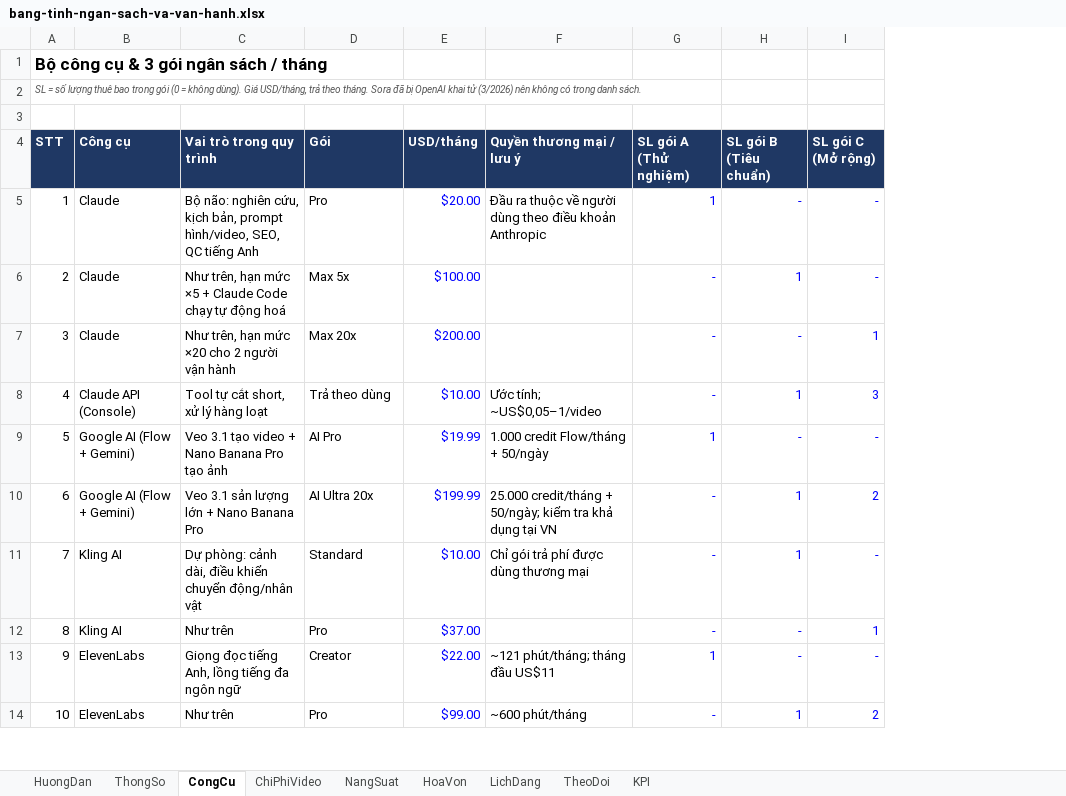
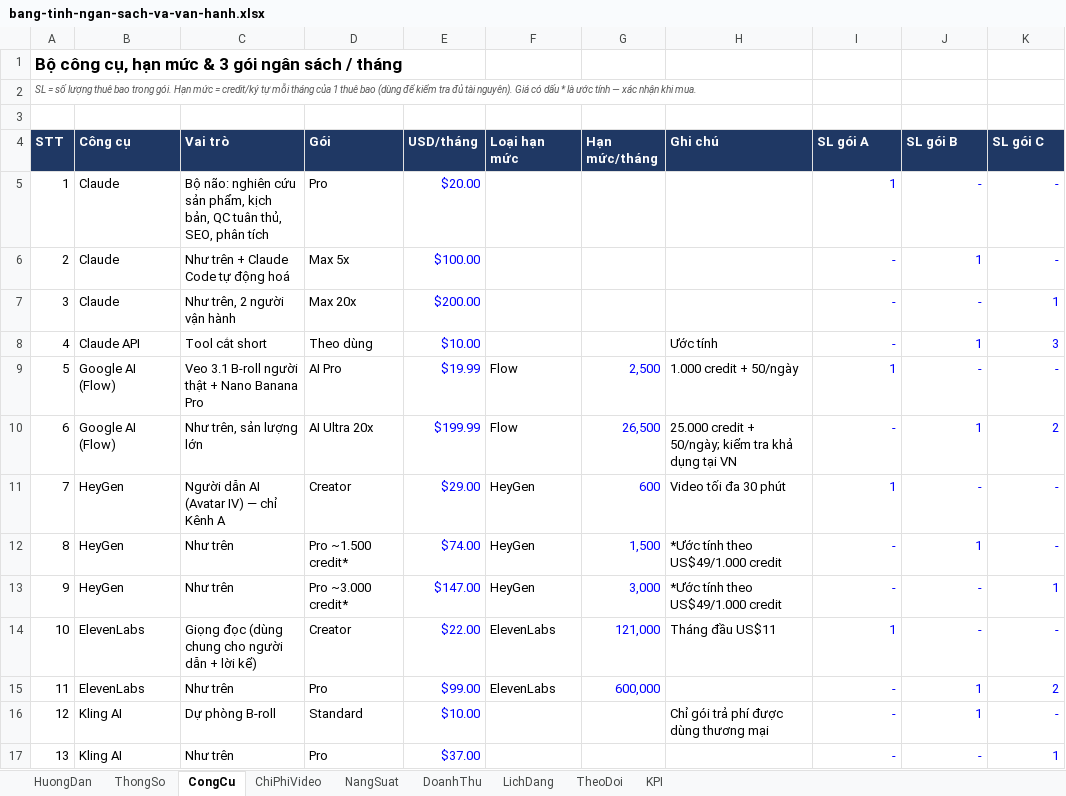
Before and after one commit to trunghieutayninhavenue305008-tech/video-ai, an Excel workbook: ke-hoach/bang-tinh-ngan-sach-va-van-hanh.xlsx, sheet CongCu, drawn as a sheet; only a part is shown; values as stored, in another font and other column widths than the file's, no borders; removed rows and columns are numbered as before the commit, all else as after; the diff covers the shown part only; the diff names each change by its address in the sheet, - before the commit and + after, or states it on an @@ line.

```diff
--- a/ke-hoach/bang-tinh-ngan-sach-va-van-hanh.xlsx (sheet CongCu)
+++ b/ke-hoach/bang-tinh-ngan-sach-va-van-hanh.xlsx (sheet CongCu)
-sheet tab: HoaVon
+sheet tab: DoanhThu
-column C (Vai trò trong quy trình), rows 5-12: Bộ não: nghiên cứu, kịch bản, prompt hình/video, SEO, QC tiếng Anh | Như trên, hạn mức ×5 + Claude Code chạy tự động hoá | Như trên, hạn mức ×20 cho 2 người vận hành | Tool tự cắt short, xử lý hàng loạt | Veo 3.1 tạo video + Nano Banana Pro tạo ảnh | Veo 3.1 sản lượng lớn + Nano Banana Pro | Dự phòng: cảnh dài, điều khiển chuyển động/nhân vật | Như trên
+column C (Vai trò), rows 5-10: Bộ não: nghiên cứu sản phẩm, kịch bản, QC tuân thủ, SEO, phân tích | Như trên + Claude Code tự động hoá | Như trên, 2 người vận hành | Tool cắt short | Veo 3.1 B-roll người thật + Nano Banana Pro | Như trên, sản lượng lớn; rows 16-17: Dự phòng B-roll | Như trên
+column F (Loại hạn mức), rows 9-10: Flow | Flow
+column G (Hạn mức/tháng), rows 9-10: 2,500 | 26,500
@@ column A (STT) renumbered between rows 1 and 23 @@
-H4: Quyền thương mại / lưu ý
+H4: Ghi chú
-I4: SL gói A (Thử nghiệm)
+I4: SL gói A
-J4: SL gói B (Tiêu chuẩn)
+J4: SL gói B
-K4: SL gói C (Mở rộng)
+K4: SL gói C
-H5 (Ghi chú): Đầu ra thuộc về người dùng theo điều khoản Anthropic
+H5 (Ghi chú): (empty)
-B8 (Công cụ): Claude API (Console)
+B8 (Công cụ): Claude API
-D8 (Gói): Trả theo dùng
+D8 (Gói): Theo dùng
-H8 (Ghi chú): Ước tính; ~US$0,05–1/video
+H8 (Ghi chú): Ước tính
-B9:B10 (Công cụ): Google AI (Flow + Gemini)
+B9:B10 (Công cụ): Google AI (Flow)
-H9 (Ghi chú): 1.000 credit Flow/tháng + 50/ngày
+H9 (Ghi chú): 1.000 credit + 50/ngày
-H10 (Ghi chú): 25.000 credit/tháng + 50/ngày;…
+H10 (Ghi chú): 25.000 credit + 50/ngày;…
+row 11: 7 | HeyGen | Người dẫn AI (Avatar IV) — chỉ Kênh A | Creator | $29.00 | HeyGen | 600 | Video tối đa 30 phút | 1 | - | -
+row 12: 8 | HeyGen | Như trên | Pro ~1.500 credit* | $74.00 | HeyGen | 1,500 | *Ước tính theo US$49/1.000 credit | - | 1 | -
+row 13: 9 | HeyGen | Như trên | Pro ~3.000 credit* | $147.00 | HeyGen | 3,000 | *Ước tính theo US$49/1.000 credit | - | - | 1
+row 14: 10 | ElevenLabs | Giọng đọc (dùng chung cho người dẫn + lời kể) | Creator | $22.00 | ElevenLabs | 121,000 | Tháng đầu US$11 | 1 | - | -
+row 15: 11 | ElevenLabs | Như trên | Pro | $99.00 | ElevenLabs | 600,000 |  | - | 1 | 2
-row 13: 9 | ElevenLabs | Giọng đọc tiếng Anh, lồng tiếng đa ngôn ngữ | Creator | $22.00 | ~121 phút/tháng; tháng đầu US$11 | 1 | - | -
-row 14: 10 | ElevenLabs | Như trên | Pro | $99.00 | ~600 phút/tháng | - | 1 | 2
```
Also changed, not shown: 5 added rows, 4 removed rows and 3 edited cells elsewhere in this sheet, sheet ChiPhiVideo, sheet NangSuat, sheet DoanhThu, sheet ThongSo, sheet TheoDoi, sheet LichDang, 2 more sheets, formulas that keep their value, 25 other files.
